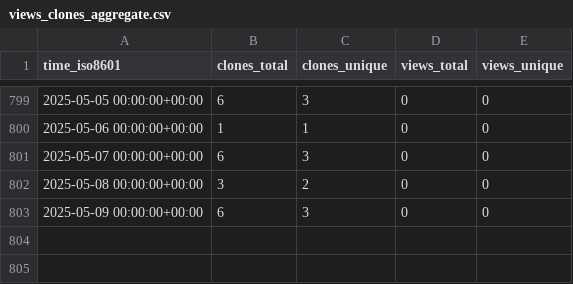
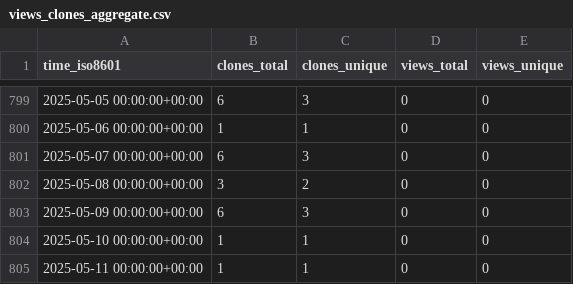
Before and after one commit to sarkar-s/CoRe, a CSV file: sarkar-s/CoRe/ghrs-data/views_clones_aggregate.csv, drawn as a sheet; only a part is shown, gaps mark what is left out.

```diff
--- a/sarkar-s/CoRe/ghrs-data/views_clones_aggregate.csv
+++ b/sarkar-s/CoRe/ghrs-data/views_clones_aggregate.csv
@@ -803 +803,3 @@ time_iso8601,clones_total,clones_unique,views_total,views_unique
 2025-05-09 00:00:00+00:00,6,3,0,0
+2025-05-10 00:00:00+00:00,1,1,0,0
+2025-05-11 00:00:00+00:00,1,1,0,0
```
Also changed, not shown: 1 other file.
